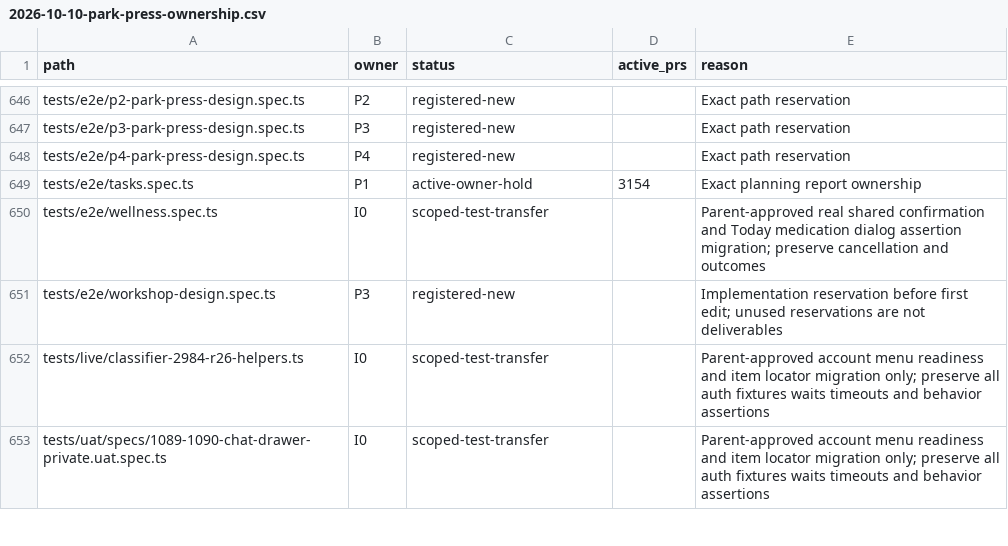
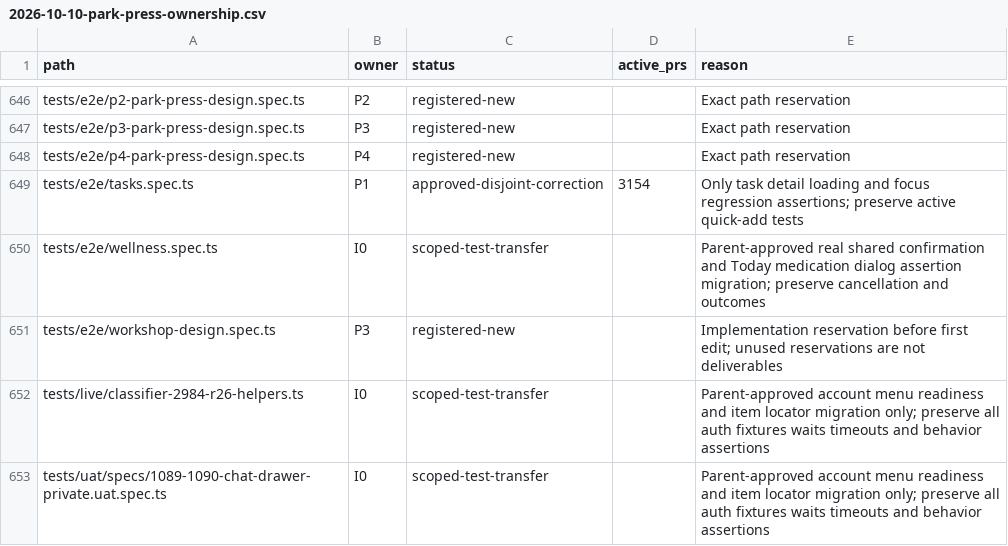
Before and after one commit to motioneso/moss, a CSV file: docs/superpowers/plans/2026-10-10-park-press-ownership.csv, drawn as a sheet; only a part is shown, gaps mark what is left out.

Commit message:
docs: reserve disjoint Tasks browser corrections
Original-Local-Commit: cde390015e634b1f3b87ec2717d41b96ef4c343b

```diff
--- a/docs/superpowers/plans/2026-10-10-park-press-ownership.csv
+++ b/docs/superpowers/plans/2026-10-10-park-press-ownership.csv
@@ -648,3 +648,3 @@ tests/e2e/p3-park-press-design.spec.ts,P3,registered-new,,Exact path reservation
 tests/e2e/p4-park-press-design.spec.ts,P4,registered-new,,Exact path reservation
-tests/e2e/tasks.spec.ts,P1,active-owner-hold,3154,Exact planning report ownership
+tests/e2e/tasks.spec.ts,P1,approved-disjoint-correction,3154,Only task detail loading and focus regression assertions; preserve active quick-add tests
 tests/e2e/wellness.spec.ts,I0,scoped-test-transfer,,Parent-approved real shared confirmation and Today medication dialog assertion migration; preserve cancellation and outcomes
```
